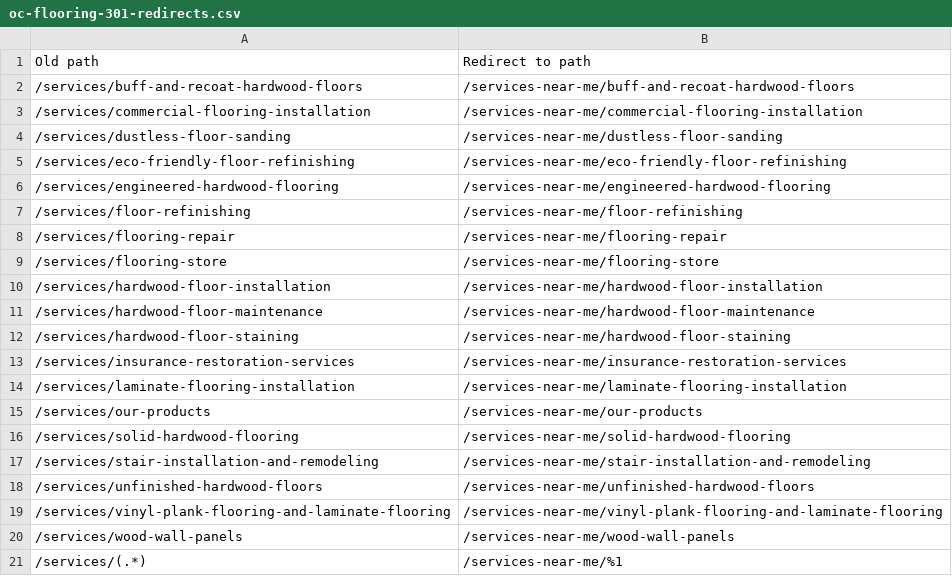
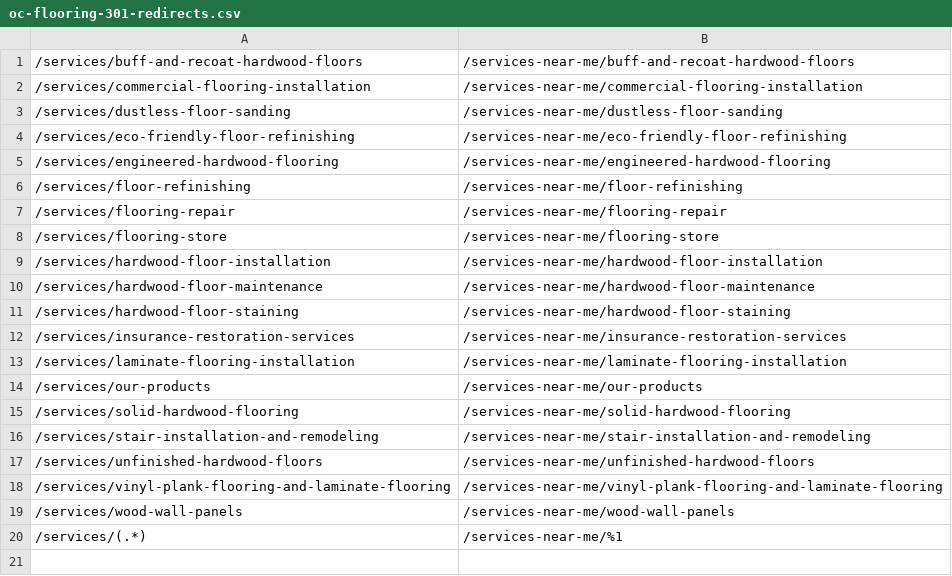
Before and after one commit to olegmyworld-cyber/ocflooring-comments, a CSV file: oc-flooring-301-redirects.csv, drawn as a sheet; the diff names each change by its address in the sheet, - before the commit and + after, or states it on an @@ line.

```diff
--- a/oc-flooring-301-redirects.csv
+++ b/oc-flooring-301-redirects.csv
-row 1: Old path | Redirect to path
```
